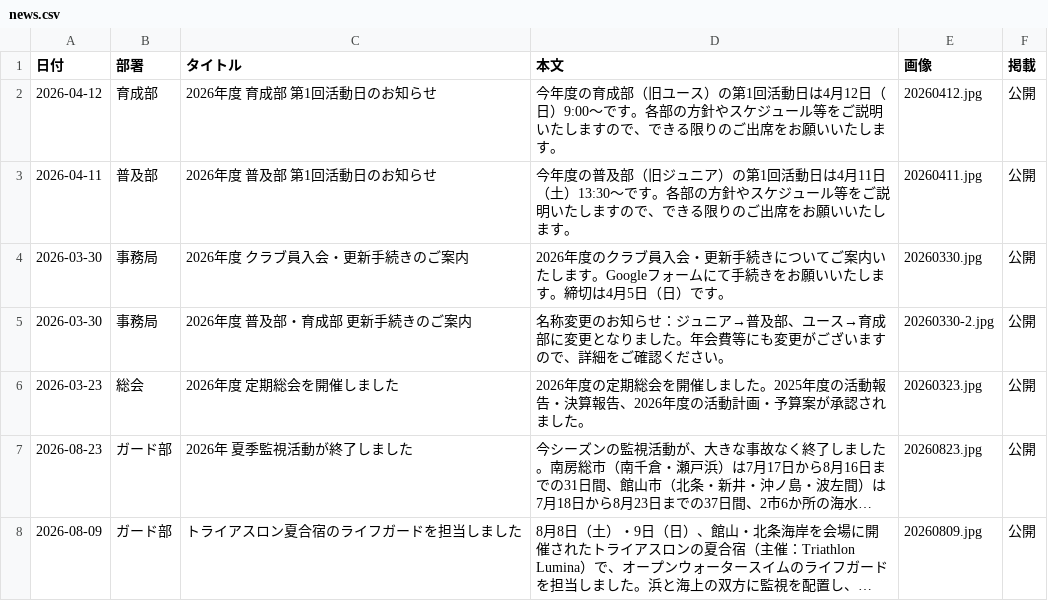
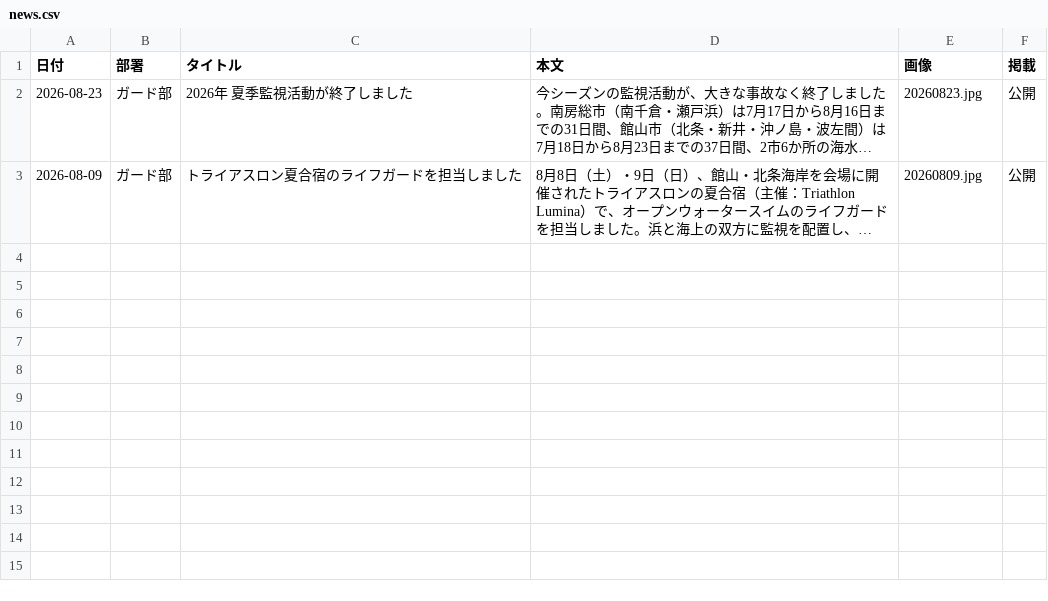
Before and after one commit to tateyamasurfclub/tateyama-surf-club, a CSV file: tools/data/news.csv, drawn as a sheet; long unchanged cells end in …; the diff names each change by its address in the sheet, - before the commit and + after, or states it on an @@ line.

```diff
--- a/tools/data/news.csv
+++ b/tools/data/news.csv
-row 2: 2026-04-12 | 育成部 | 2026年度 育成部 第1回活動日のお知らせ | 今年度の育成部（旧ユース）の第1回活動日は4月12日（日）9:00〜です。各部の方針やスケジュール等をご説明いたしますので、できる限りのご出席をお願いいたします。 | 20260412.jpg | 公開
-row 3: 2026-04-11 | 普及部 | 2026年度 普及部 第1回活動日のお知らせ | 今年度の普及部（旧ジュニア）の第1回活動日は4月11日（土）13:30〜です。各部の方針やスケジュール等をご説明いたしますので、できる限りのご出席をお願いいたします。 | 20260411.jpg | 公開
-row 4: 2026-03-30 | 事務局 | 2026年度 クラブ員入会・更新手続きのご案内 | 2026年度のクラブ員入会・更新手続きについてご案内いたします。Googleフォームにて手続きをお願いいたします。締切は4月5日（日）です。 | 20260330.jpg | 公開
-row 5: 2026-03-30 | 事務局 | 2026年度 普及部・育成部 更新手続きのご案内 | 名称変更のお知らせ：ジュニア→普及部、ユース→育成部に変更となりました。年会費等にも変更がございますので、詳細をご確認ください。 | 20260330-2.jpg | 公開
-row 6: 2026-03-23 | 総会 | 2026年度 定期総会を開催しました | 2026年度の定期総会を開催しました。2025年度の活動報告・決算報告、2026年度の活動計画・予算案が承認されました。 | 20260323.jpg | 公開
```
Also changed, not shown: 2 other files.
